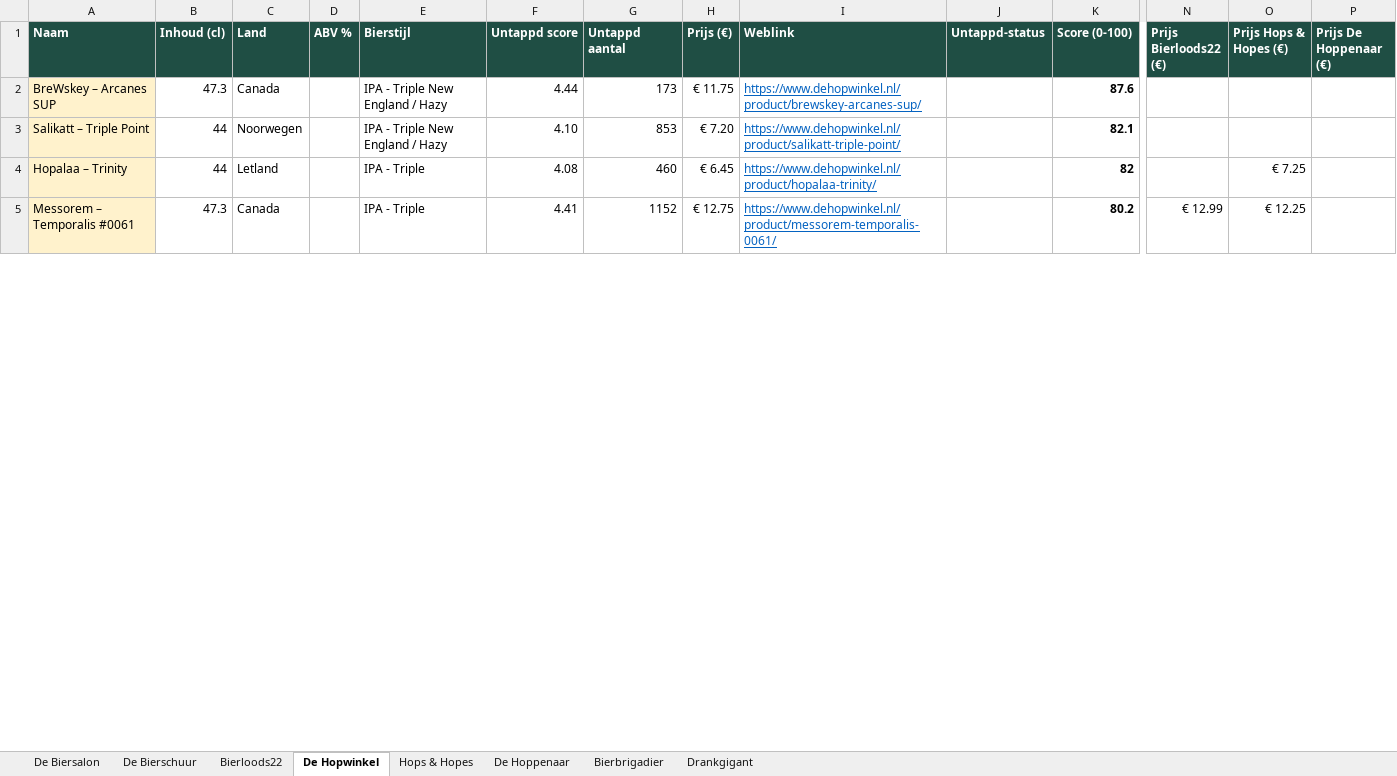
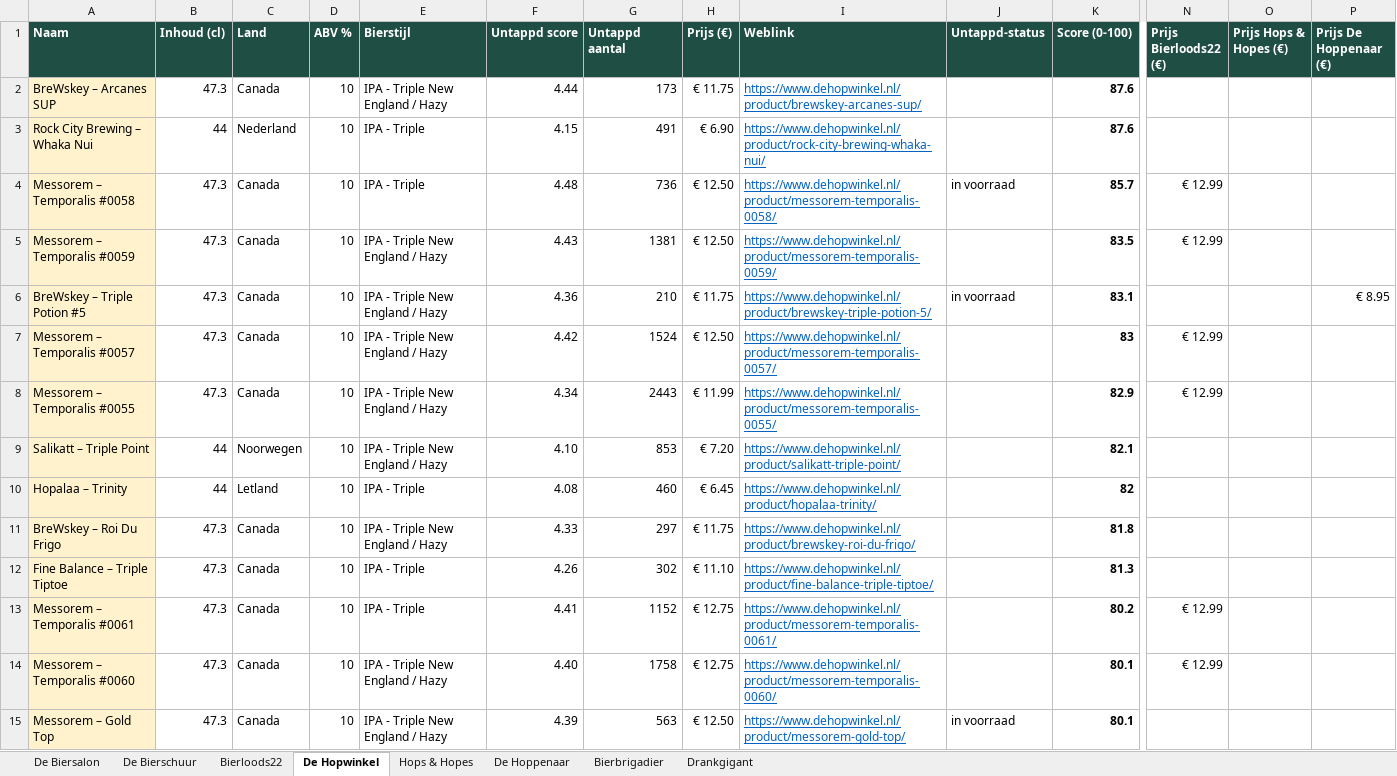
Before and after one commit to RdG-Bier/DeBierScraper, an Excel workbook: docs/bieroverzicht.xlsx, sheet De Hopwinkel, drawn as a sheet; only a part is shown, gaps mark what is left out; values as stored, in another font and other column widths than the file's, no borders; conditional formats not drawn; addresses are those after the commit; rows hold the shown columns only; the diff covers the shown part only; the diff names each change by its address in the sheet, - before the commit and + after, or states it on an @@ line.

```diff
--- a/docs/bieroverzicht.xlsx (sheet De Hopwinkel)
+++ b/docs/bieroverzicht.xlsx (sheet De Hopwinkel)
-D2 (ABV %): (empty)
+D2 (ABV %): 10
+row 3: Rock City Brewing – Whaka Nui | 44 | Nederland | 10 | IPA - Triple | 4.15 | 491 | € 6.90 | https://www.dehopwinkel.nl/product/rock-city-brewing-whaka-nui/ |  | 87.6
+row 4: Messorem – Temporalis #0058 | 47.3 | Canada | 10 | IPA - Triple | 4.48 | 736 | € 12.50 | https://www.dehopwinkel.nl/product/messorem-temporalis-0058/ | in voorraad | 85.7 | € 12.99
+row 5: Messorem – Temporalis #0059 | 47.3 | Canada | 10 | IPA - Triple New England / Hazy | 4.43 | 1381 | € 12.50 | https://www.dehopwinkel.nl/product/messorem-temporalis-0059/ |  | 83.5 | € 12.99
+row 6: BreWskey – Triple Potion #5 | 47.3 | Canada | 10 | IPA - Triple New England / Hazy | 4.36 | 210 | € 11.75 | https://www.dehopwinkel.nl/product/brewskey-triple-potion-5/ | in voorraad | 83.1 |  |  | € 8.95
+row 7: Messorem – Temporalis #0057 | 47.3 | Canada | 10 | IPA - Triple New England / Hazy | 4.42 | 1524 | € 12.50 | https://www.dehopwinkel.nl/product/messorem-temporalis-0057/ |  | 83 | € 12.99
+row 8: Messorem – Temporalis #0055 | 47.3 | Canada | 10 | IPA - Triple New England / Hazy | 4.34 | 2443 | € 11.99 | https://www.dehopwinkel.nl/product/messorem-temporalis-0055/ |  | 82.9 | € 12.99
-D9:D10 (ABV %): (empty)
+D9:D10 (ABV %): 10
-O10 (Prijs Hops & Hopes (€)): € 7.25
+O10 (Prijs Hops & Hopes (€)): (empty)
+row 11: BreWskey – Roi Du Frigo | 47.3 | Canada | 10 | IPA - Triple New England / Hazy | 4.33 | 297 | € 11.75 | https://www.dehopwinkel.nl/product/brewskey-roi-du-frigo/ |  | 81.8
+row 12: Fine Balance – Triple Tiptoe | 47.3 | Canada | 10 | IPA - Triple | 4.26 | 302 | € 11.10 | https://www.dehopwinkel.nl/product/fine-balance-triple-tiptoe/ |  | 81.3
-D13 (ABV %): (empty)
+D13 (ABV %): 10
-O13 (Prijs Hops & Hopes (€)): € 12.25
+O13 (Prijs Hops & Hopes (€)): (empty)
+row 14: Messorem – Temporalis #0060 | 47.3 | Canada | 10 | IPA - Triple New England / Hazy | 4.40 | 1758 | € 12.75 | https://www.dehopwinkel.nl/product/messorem-temporalis-0060/ |  | 80.1 | € 12.99
+row 15: Messorem – Gold Top | 47.3 | Canada | 10 | IPA - Triple New England / Hazy | 4.39 | 563 | € 12.50 | https://www.dehopwinkel.nl/product/messorem-gold-top/ | in voorraad | 80.1
```
Also changed, not shown: 129 added rows, 7 removed rows and 70 edited cells elsewhere in this sheet, sheet Hops & Hopes, sheet De Biersalon, sheet Bierloods22, sheet De Hoppenaar, sheet De Bierschuur, 21 other files.
